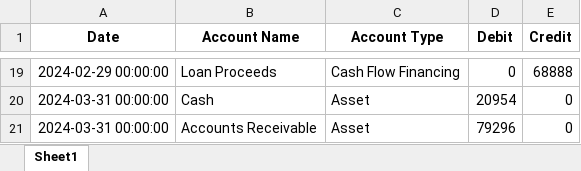
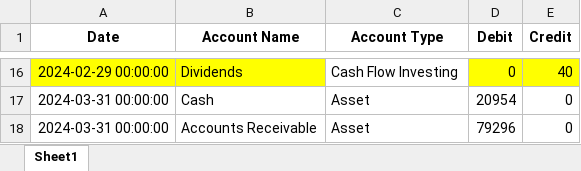
Before and after one commit to Avinashr100/trial-balance-analyzer, an Excel workbook: trial_balance_cashflow.xlsx, sheet Sheet1, drawn as a sheet; only a part is shown, gaps mark what is left out; values as stored, in another font and other column widths than the file's, no borders; addresses are those after the commit; the diff covers the shown part only; the diff names each change by its address in the sheet, - before the commit and + after, or states it on an @@ line.

```diff
--- a/trial_balance_cashflow.xlsx (sheet Sheet1)
+++ b/trial_balance_cashflow.xlsx (sheet Sheet1)
-A16:B16 fill: none
+A16:B16 fill: #FFFF00
-B16 (Account Name): Loan Proceeds
+B16 (Account Name): Dividends
-C16 (Account Type): Cash Flow Financing
+C16 (Account Type): Cash Flow Investing
-D16:E16 fill: none
+D16:E16 fill: #FFFF00
-E16 (Credit): 68888
+E16 (Credit): 40
```
Also changed, not shown: 3 removed rows, 21 edited cells and cell formats elsewhere in this sheet.
